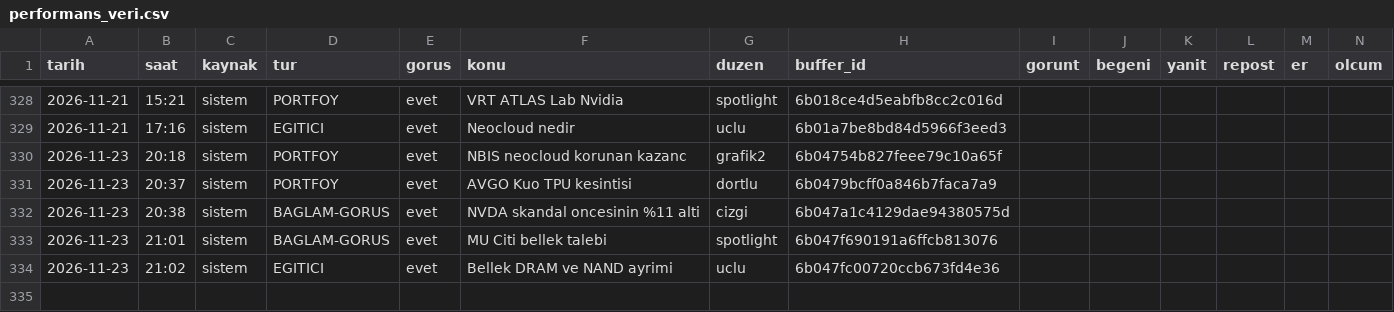
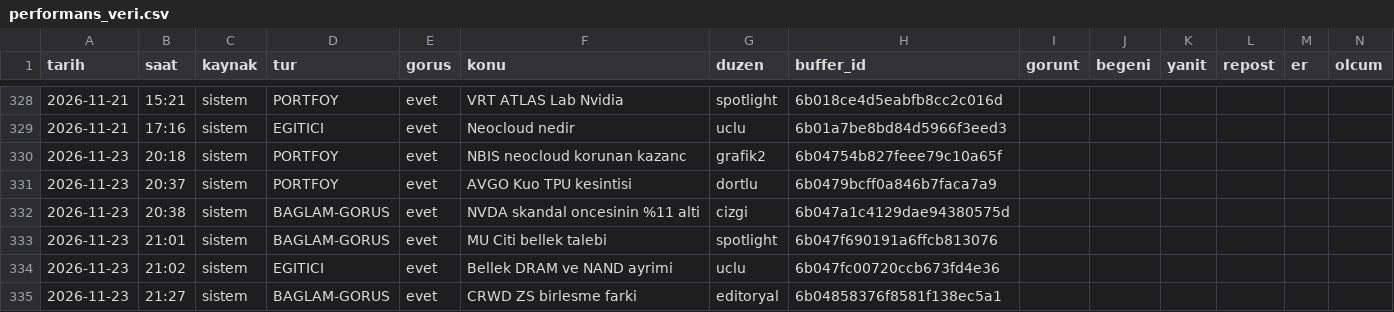
Before and after one commit to enesuludg6-debug/kontra-gorsel, a CSV file: invest/performans_veri.csv, drawn as a sheet; only a part is shown, gaps mark what is left out; the diff names each change by its address in the sheet, - before the commit and + after, or states it on an @@ line.

```diff
--- a/invest/performans_veri.csv
+++ b/invest/performans_veri.csv
+row 335: 2026-11-23 | 21:27 | sistem | BAGLAM-GORUS | evet | CRWD ZS birlesme farki | editoryal | 6b04858376f8581f138ec5a1
```
Also changed, not shown: 6 other files.
